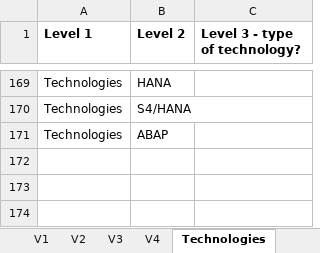
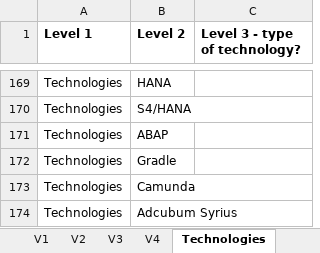
Before and after one commit to epfl-ml4ed/SkillThrills, an Excel workbook: data/taxonomy/KompetenzmodellKodierbuch.xlsx, sheet Technologies, drawn as a sheet; only a part is shown, gaps mark what is left out; values as stored, in another font and other column widths than the file's, no borders; the diff names each change by its address in the sheet, - before the commit and + after, or states it on an @@ line.

```diff
--- a/data/taxonomy/KompetenzmodellKodierbuch.xlsx (sheet Technologies)
+++ b/data/taxonomy/KompetenzmodellKodierbuch.xlsx (sheet Technologies)
+row 172: Technologies | Gradle
+row 173: Technologies | Camunda
+row 174: Technologies | Adcubum Syrius
```
Also changed, not shown: sheet Expert Levels, sheet V4, other sheet tabs, 4 other files.
